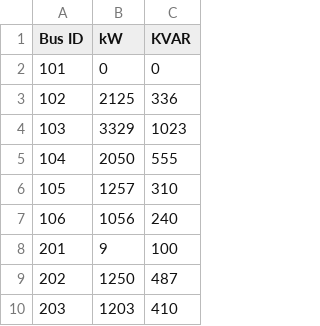
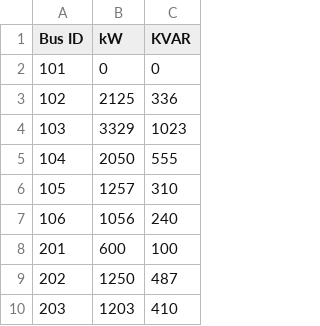
Before and after one commit to INOsalt/TRNSYS_ev_price, a CSV file: grid/base_load.csv, drawn as a sheet; only a part is shown.

```diff
--- a/grid/base_load.csv
+++ b/grid/base_load.csv
@@ -7,3 +7,3 @@ Bus ID,kW,KVAR
 106,1056,240
-201,9,100
+201,600,100
 202,1250,487
```
Also changed, not shown: grid/gen_data.csv, grid/gen_data_large.csv, 11 other files.
